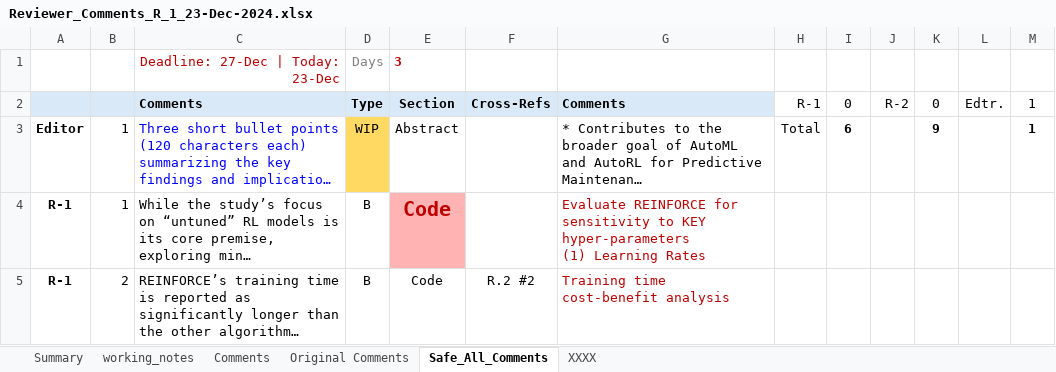
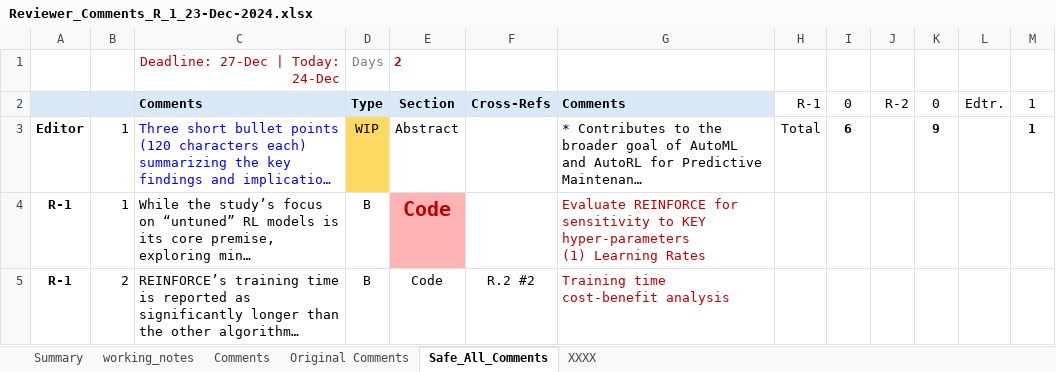
Before and after one commit to RajeshSiraskar-PhD/Research_Article_REINFORCE, an Excel workbook: Reviewer_Comments_R_1_23-Dec-2024.xlsx, sheet Safe_All_Comments, drawn as a sheet; only a part is shown; long unchanged cells end in …; values as stored, in another font and other column widths than the file's, no borders; the diff names each change by its address in the sheet, - before the commit and + after, or states it on an @@ line.

```diff
--- a/Reviewer_Comments_R_1_23-Dec-2024.xlsx (sheet Safe_All_Comments)
+++ b/Reviewer_Comments_R_1_23-Dec-2024.xlsx (sheet Safe_All_Comments)
-C1: Deadline: 27-Dec | Today: 23-Dec
+C1: Deadline: 27-Dec | Today: 24-Dec
-E1: 3
+E1: 2
```
Also changed, not shown: sheet Summary, sheet Comments, hidden cells, 1 other file.
